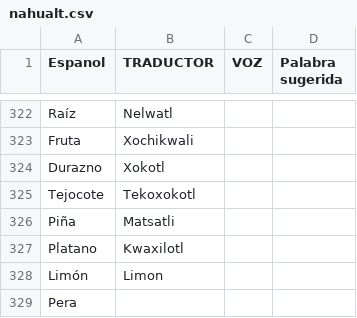
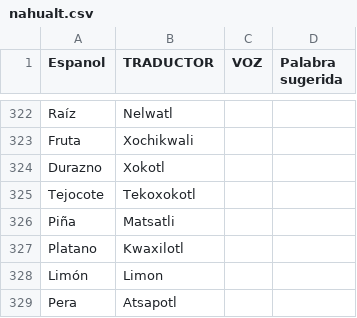
Before and after one commit to aplicacionnaualt-lgtm/diccionario, a CSV file: nahualt.csv, drawn as a sheet; only a part is shown, gaps mark what is left out.

Commit message:
Actualización con BOM UTF-8 para nahuatl - 2026-05-21T20:59:28.529Z

```diff
--- a/nahualt.csv
+++ b/nahualt.csv
@@ -328,2 +328,2 @@ Platano 	Kwaxilotl
 Limón 	Limon 		
-Pera 			
+Pera 	Atsapotl		
```
